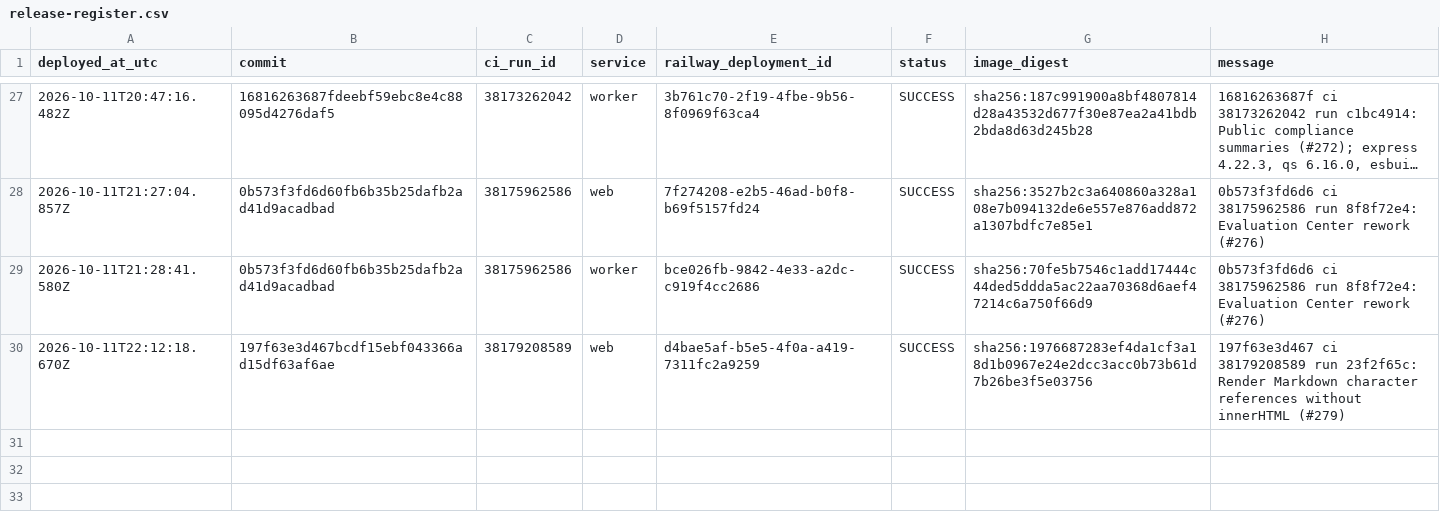
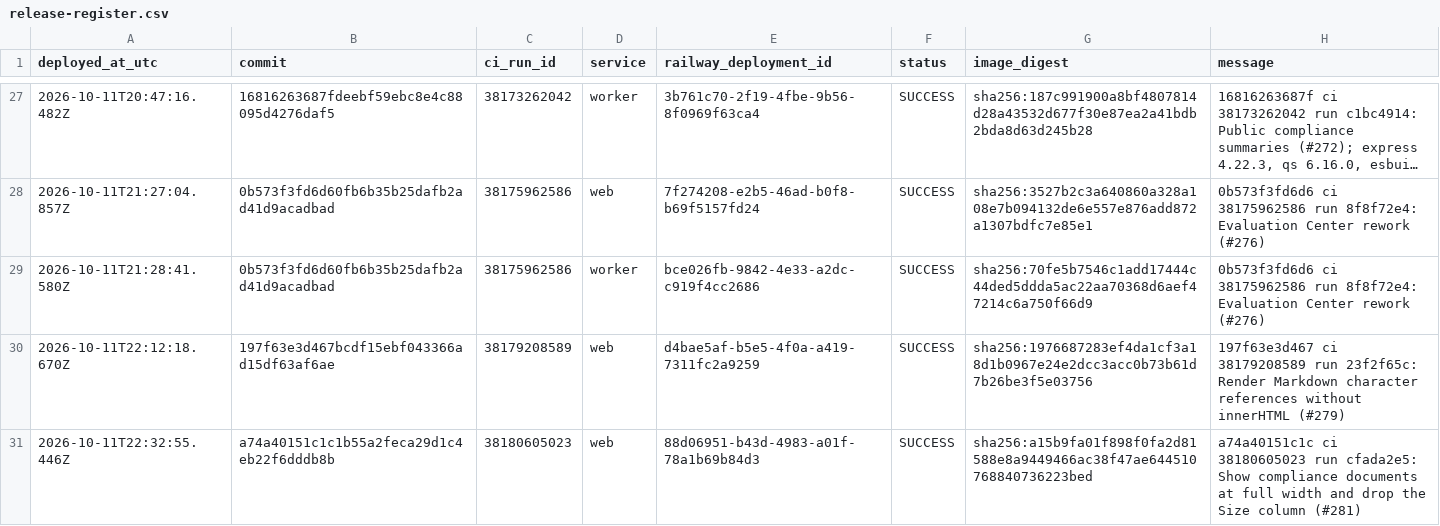
Before and after one commit to ryanportfolio/Truenote, a CSV file: docs/release-register.csv, drawn as a sheet; only a part is shown, gaps mark what is left out; long unchanged cells end in ….

```diff
--- a/docs/release-register.csv
+++ b/docs/release-register.csv
@@ -30 +30,2 @@ deployed_at_utc,commit,ci_run_id,service,railway_deployment_id,status,image_dige
 2026-10-11T22:12:18.670Z,197f63e3d467bcdf15ebf043366ad15df63af6ae,38179208589,web,d4bae5af-b5e5-4f0a-a419-7311fc2a9259,SUCCESS,sha256:1976687283ef4da1cf3a18d1b0967e24e2dcc3acc0b73b61d7b26be3f5e03756,197f63e3d467 ci 38179208589 run 23f2f65c: Render Markdown character references without innerHTML (#279)
+2026-10-11T22:32:55.446Z,a74a40151c1c1b55a2feca29d1c4eb22f6dddb8b,38180605023,web,88d06951-b43d-4983-a01f-78a1b69b84d3,SUCCESS,sha256:a15b9fa01f898f0fa2d81588e8a9449466ac38f47ae644510768840736223bed,a74a40151c1c ci 38180605023 run cfada2e5: Show compliance documents at full width and drop the Size column (#281)
```
